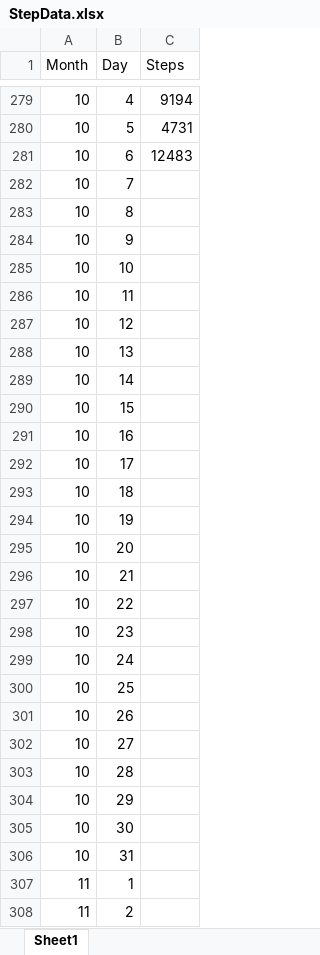
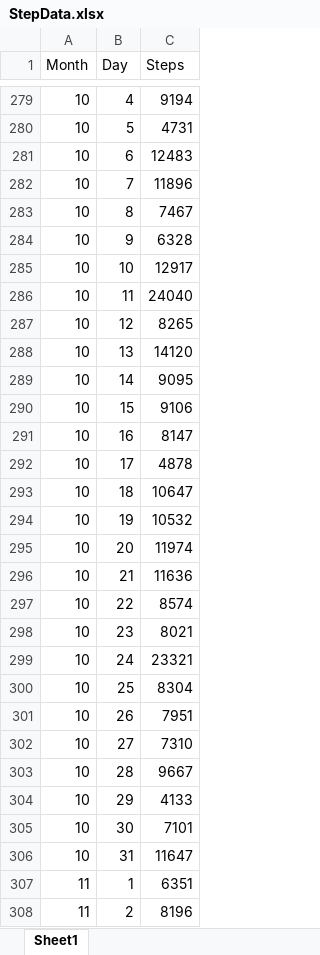
Before and after one commit to TrevorHD/CountingSteps, an Excel workbook: StepData.xlsx, sheet Sheet1, drawn as a sheet; only a part is shown, gaps mark what is left out; values as stored, in another font and other column widths than the file's, no borders; the diff covers the shown part only; the diff names each change by its address in the sheet, - before the commit and + after, or states it on an @@ line.

Commit message:
Data addition
Added some entries to the data file.

```diff
--- a/StepData.xlsx (sheet Sheet1)
+++ b/StepData.xlsx (sheet Sheet1)
-C282 (Steps): (empty)
+C282 (Steps): 11896
-C283 (Steps): (empty)
+C283 (Steps): 7467
-C284 (Steps): (empty)
+C284 (Steps): 6328
-C285 (Steps): (empty)
+C285 (Steps): 12917
-C286 (Steps): (empty)
+C286 (Steps): 24040
-C287 (Steps): (empty)
+C287 (Steps): 8265
-C288 (Steps): (empty)
+C288 (Steps): 14120
-C289 (Steps): (empty)
+C289 (Steps): 9095
-C290 (Steps): (empty)
+C290 (Steps): 9106
-C291 (Steps): (empty)
+C291 (Steps): 8147
-C292 (Steps): (empty)
+C292 (Steps): 4878
-C293 (Steps): (empty)
+C293 (Steps): 10647
-C294 (Steps): (empty)
+C294 (Steps): 10532
-C295 (Steps): (empty)
+C295 (Steps): 11974
-C296 (Steps): (empty)
+C296 (Steps): 11636
-C297 (Steps): (empty)
+C297 (Steps): 8574
-C298 (Steps): (empty)
+C298 (Steps): 8021
-C299 (Steps): (empty)
+C299 (Steps): 23321
-C300 (Steps): (empty)
+C300 (Steps): 8304
-C301 (Steps): (empty)
+C301 (Steps): 7951
-C302 (Steps): (empty)
+C302 (Steps): 7310
-C303 (Steps): (empty)
+C303 (Steps): 9667
-C304 (Steps): (empty)
+C304 (Steps): 4133
-C305 (Steps): (empty)
+C305 (Steps): 7101
-C306 (Steps): (empty)
+C306 (Steps): 11647
-C307 (Steps): (empty)
+C307 (Steps): 6351
-C308 (Steps): (empty)
+C308 (Steps): 8196
```
Also changed, not shown: 17 edited cells elsewhere in this sheet.
